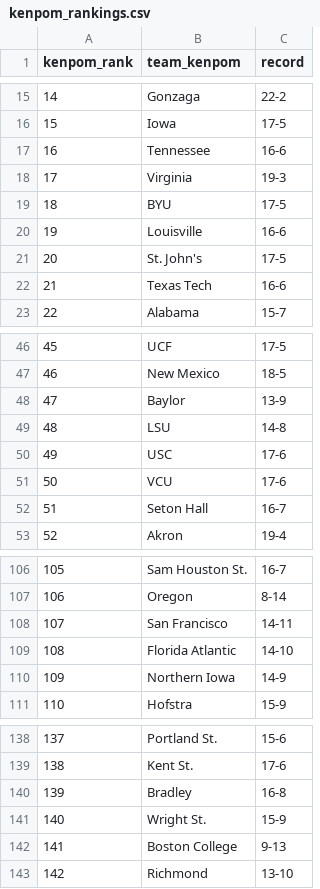
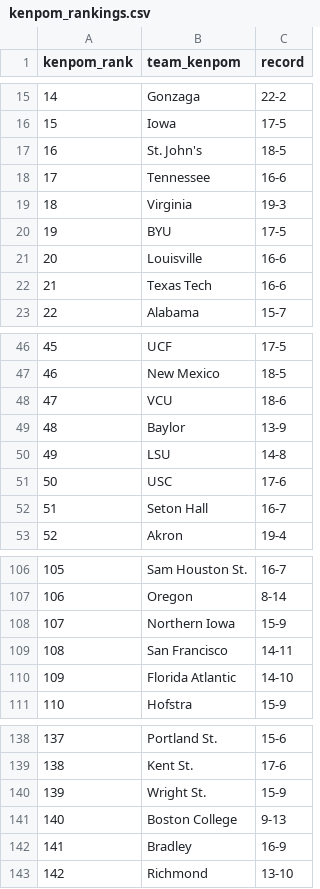
Before and after one commit to kylevogel/cbb-ratings-pipeline, a CSV file: data_raw/kenpom_rankings.csv, drawn as a sheet; only a part is shown, gaps mark what is left out; removed rows and columns are numbered as before the commit, all else as after; the diff covers the shown part only; the diff names each change by its address in the sheet, - before the commit and + after, or states it on an @@ line.

```diff
--- a/data_raw/kenpom_rankings.csv
+++ b/data_raw/kenpom_rankings.csv
@@ column A (kenpom_rank) renumbered between rows 9 and 347 @@
+row 17: 16 | St. John's | 18-5
-row 21: 20 | St. John's | 17-5
+row 48: 47 | VCU | 18-6
-row 51: 50 | VCU | 17-6
+row 108: 107 | Northern Iowa | 15-9
-row 110: 109 | Northern Iowa | 14-9
-row 140: 139 | Bradley | 16-8
+row 142: 141 | Bradley | 16-9
```
Also changed, not shown: 7 added rows, 7 removed rows, 23 moved rows and 3 edited cells elsewhere in this file, data_processed/site_rankings.csv, data_raw/sos_rankings.csv, 1 other file.
